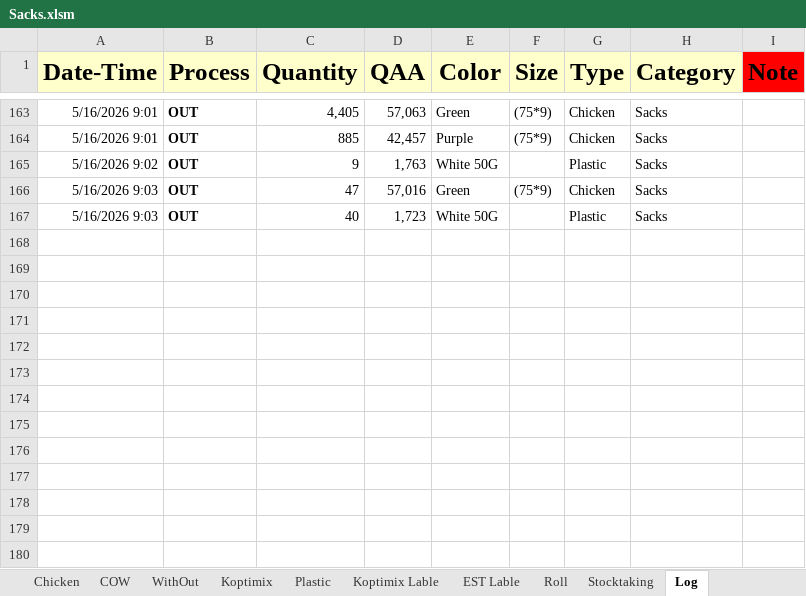
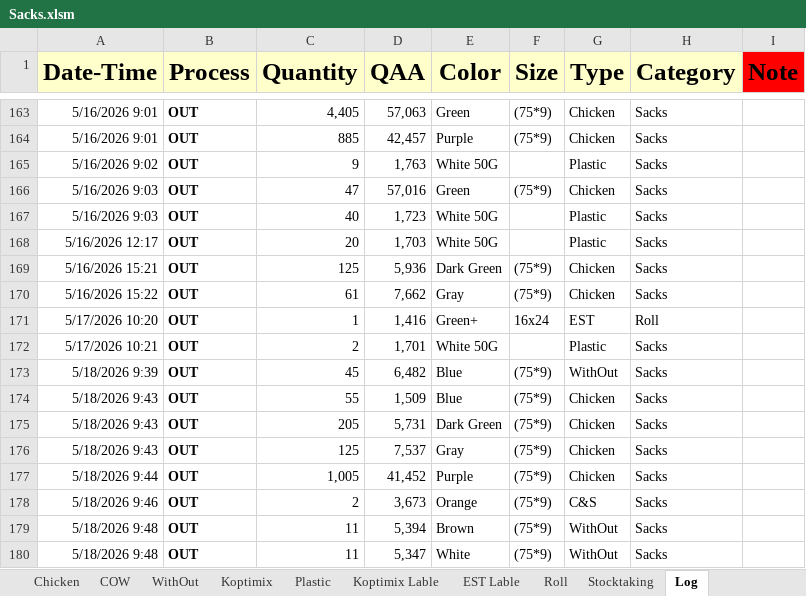
Before and after one commit to Hamzakafeh/est-ims, an Excel workbook: zones/zone3/2026/05-May/Sacks.xlsm, sheet Log, drawn as a sheet; only a part is shown, gaps mark what is left out; values as stored, in another font and other column widths than the file's, no borders; conditional formats not drawn; the diff names each change by its address in the sheet, - before the commit and + after, or states it on an @@ line.

```diff
--- a/zones/zone3/2026/05-May/Sacks.xlsm (sheet Log)
+++ b/zones/zone3/2026/05-May/Sacks.xlsm (sheet Log)
+row 168: 5/16/2026 12:17 | OUT | 20 | 1,703 | White 50G |  | Plastic | Sacks
+row 169: 5/16/2026 15:21 | OUT | 125 | 5,936 | Dark Green | (75*9) | Chicken | Sacks
+row 170: 5/16/2026 15:22 | OUT | 61 | 7,662 | Gray | (75*9) | Chicken | Sacks
+row 171: 5/17/2026 10:20 | OUT | 1 | 1,416 | Green+ | 16x24 | EST | Roll
+row 172: 5/17/2026 10:21 | OUT | 2 | 1,701 | White 50G |  | Plastic | Sacks
+row 173: 5/18/2026 9:39 | OUT | 45 | 6,482 | Blue | (75*9) | WithOut | Sacks
+row 174: 5/18/2026 9:43 | OUT | 55 | 1,509 | Blue | (75*9) | Chicken | Sacks
+row 175: 5/18/2026 9:43 | OUT | 205 | 5,731 | Dark Green | (75*9) | Chicken | Sacks
+row 176: 5/18/2026 9:43 | OUT | 125 | 7,537 | Gray | (75*9) | Chicken | Sacks
+row 177: 5/18/2026 9:44 | OUT | 1,005 | 41,452 | Purple | (75*9) | Chicken | Sacks
+row 178: 5/18/2026 9:46 | OUT | 2 | 3,673 | Orange | (75*9) | C&S | Sacks
+row 179: 5/18/2026 9:48 | OUT | 11 | 5,394 | Brown | (75*9) | WithOut | Sacks
+row 180: 5/18/2026 9:48 | OUT | 11 | 5,347 | White | (75*9) | WithOut | Sacks
```
Also changed, not shown: sheet Stocktaking, sheet Chicken, sheet WithOut, sheet Plastic, sheet COW, sheet Roll, 3 more sheets, formulas that keep their value, zones/zone3/2026/05-May/Other+.xlsm, 2 other files.
